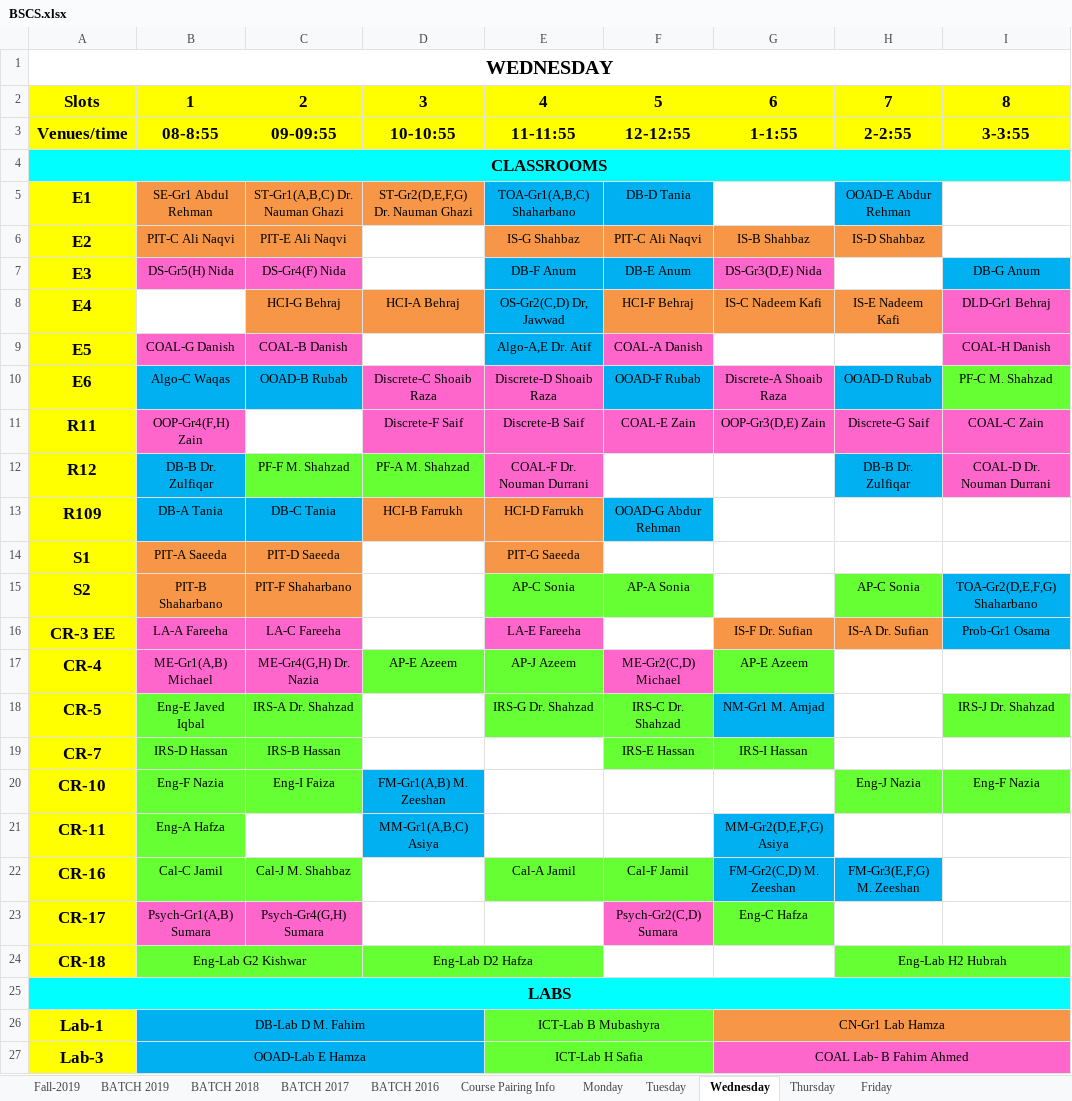
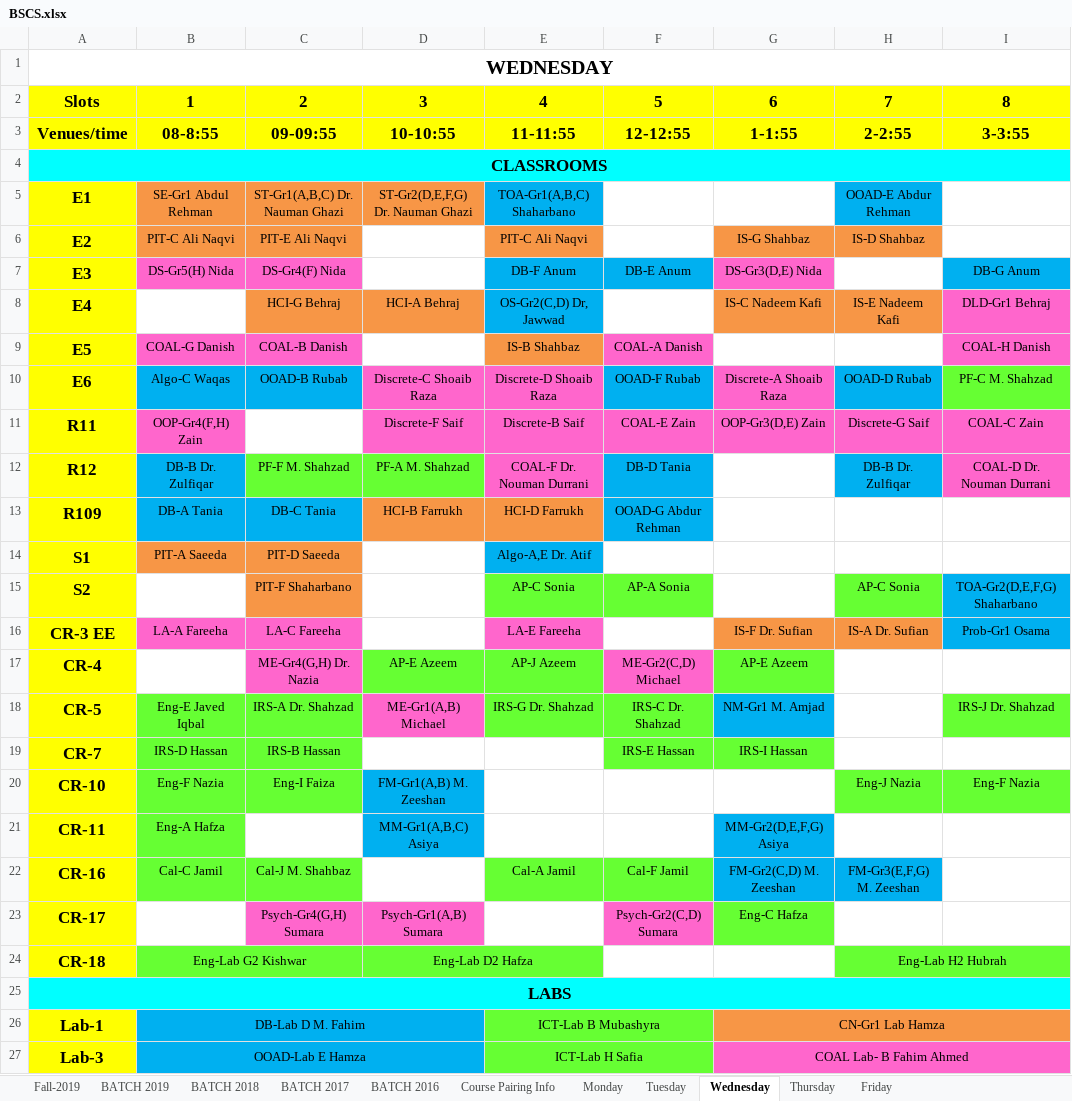
Before and after one commit to saadismail/timetable, an Excel workbook: include/BSCS.xlsx, sheet Wednesday, drawn as a sheet; only a part is shown; values as stored, in another font and other column widths than the file's, no borders; the diff names each change by its address in the sheet, - before the commit and + after, or states it on an @@ line.

```diff
--- a/include/BSCS.xlsx (sheet Wednesday)
+++ b/include/BSCS.xlsx (sheet Wednesday)
-F5: DB-D Tania
+F5: (empty)
-F5 fill: #00B0F0
+F5 fill: none
-E6: IS-G Shahbaz
+E6: PIT-C Ali Naqvi
-F6: PIT-C Ali Naqvi
+F6: (empty)
-F6 fill: #F79646
+F6 fill: none
-G6: IS-B Shahbaz
+G6: IS-G Shahbaz
-F8: HCI-F Behraj
+F8: (empty)
-F8 fill: #F79646
+F8 fill: none
-E9: Algo-A,E Dr. Atif
+E9: IS-B Shahbaz
-E9 fill: #00B0F0
+E9 fill: #F79646
-F12: (empty)
+F12: DB-D Tania
-F12 fill: none
+F12 fill: #00B0F0
-E14: PIT-G Saeeda
+E14: Algo-A,E Dr. Atif
-E14 fill: #F79646
+E14 fill: #00B0F0
-B15: PIT-B Shaharbano
+B15: (empty)
-B15 fill: #F79646
+B15 fill: none
-B17: ME-Gr1(A,B) Michael
+B17: (empty)
-B17 fill: #FF66CC
+B17 fill: none
-D18: (empty)
+D18: ME-Gr1(A,B) Michael
-D18 fill: none
+D18 fill: #FF66CC
-B23: Psych-Gr1(A,B) Sumara
+B23: (empty)
-B23 fill: #FF66CC
+B23 fill: none
-D23: (empty)
+D23: Psych-Gr1(A,B) Sumara
-D23 fill: none
+D23 fill: #FF66CC
```
Also changed, not shown: sheet Friday, sheet Thursday, sheet Tuesday, sheet Fall-2019, 1 other file.
